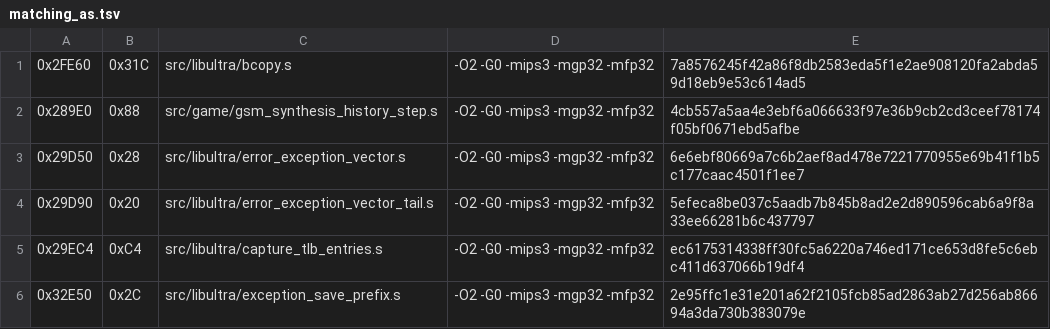
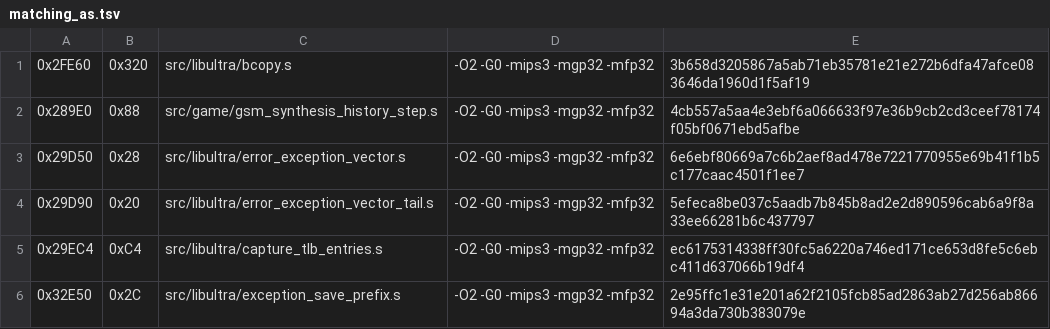
Before and after one commit to TheGh0stShip/Sydney-2000-N64-Prototype, a TSV file: config/matching_as.tsv, drawn as a sheet; only a part is shown.

```diff
--- a/config/matching_as.tsv
+++ b/config/matching_as.tsv
@@ -1,2 +1,2 @@
-0x2FE60	0x31C	src/libultra/bcopy.s	-O2 -G0 -mips3 -mgp32 -mfp32	7a8576245f42a86f8db2583eda5f1e2ae908120fa2abda59d18eb9e53c614ad5
+0x2FE60	0x320	src/libultra/bcopy.s	-O2 -G0 -mips3 -mgp32 -mfp32	3b658d3205867a5ab71eb35781e21e272b6dfa47afce083646da1960d1f5af19
 0x289E0	0x88	src/game/gsm_synthesis_history_step.s	-O2 -G0 -mips3 -mgp32 -mfp32	4cb557a5aa4e3ebf6a066633f97e36b9cb2cd3ceef78174f05bf0671ebd5afbe
```
Also changed, not shown: config/matching_kmc_as.tsv, config/matching_kmc_builtin.tsv, 16 other files.
